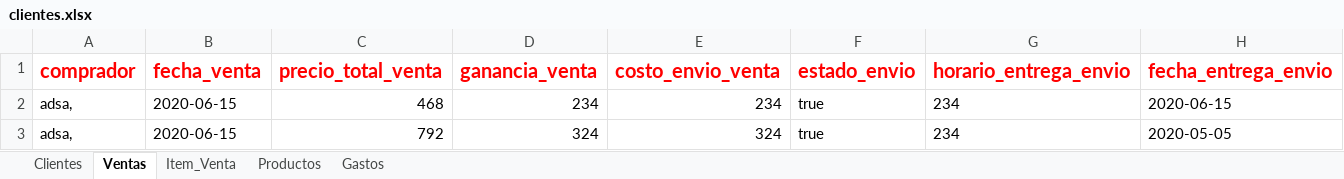
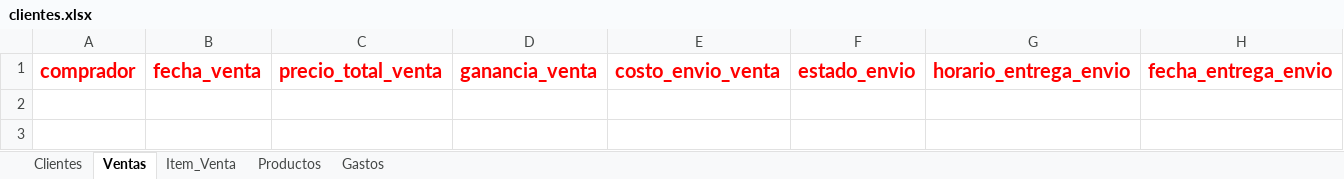
Before and after one commit to devthion/SistemaPuntoAcai, an Excel workbook: SistemaPuntoAcaiDevoto/clientes.xlsx, sheet Ventas, drawn as a sheet; values as stored, in another font and other column widths than the file's, no borders; the diff names each change by its address in the sheet, - before the commit and + after, or states it on an @@ line.

Commit message:
Corregir grafico de ventas y grafico de Barrios

```diff
--- a/SistemaPuntoAcaiDevoto/clientes.xlsx (sheet Ventas)
+++ b/SistemaPuntoAcaiDevoto/clientes.xlsx (sheet Ventas)
-row 2: adsa, | 2020-06-15 | 468 | 234 | 234 | true | 234 | 2020-06-15
-row 3: adsa, | 2020-06-15 | 792 | 324 | 324 | true | 234 | 2020-05-05
```
Also changed, not shown: sheet Clientes, sheet Productos, sheet Item_Venta, 4 other files.
